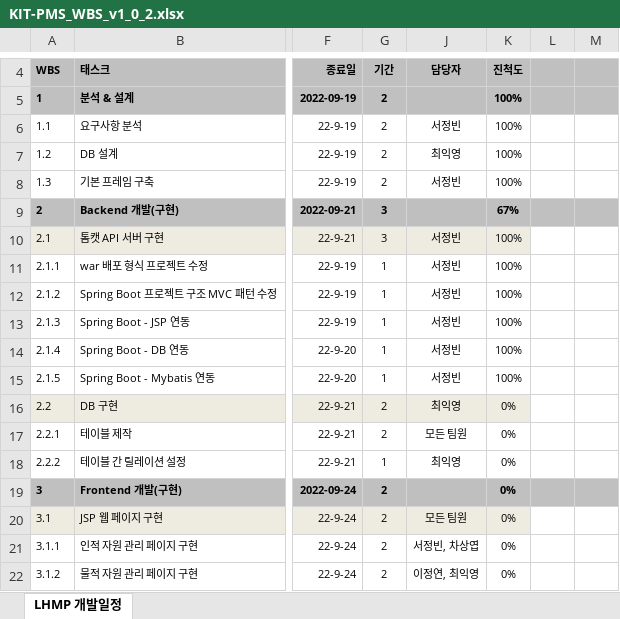
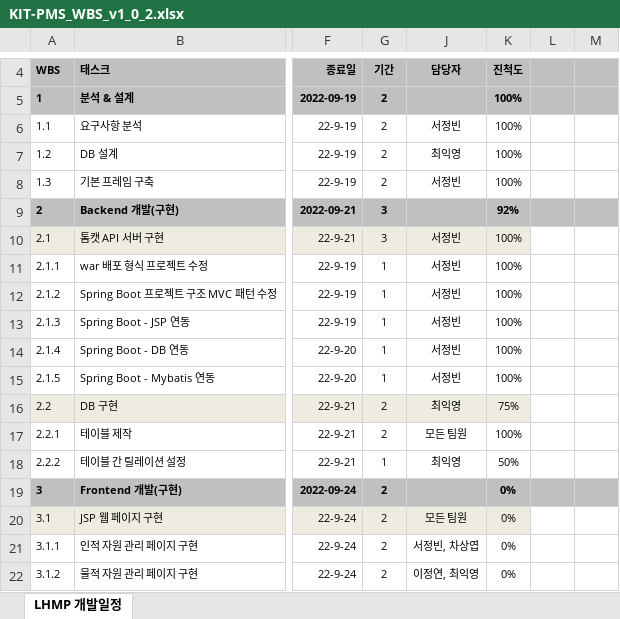
Before and after one commit to jbseokit/KIT-PMS, an Excel workbook: WBS/KIT-PMS_WBS_v1_0_2.xlsx, sheet LHMP 개발일정, drawn as a sheet; only a part is shown, gaps mark what is left out; values as stored, in another font and other column widths than the file's, no borders; conditional formats not drawn; the diff names each change by its address in the sheet, - before the commit and + after, or states it on an @@ line.

Commit message:
wbs 업데이트

```diff
--- a/WBS/KIT-PMS_WBS_v1_0_2.xlsx (sheet LHMP 개발일정)
+++ b/WBS/KIT-PMS_WBS_v1_0_2.xlsx (sheet LHMP 개발일정)
-K9: 67%
+K9: 92%
-K16: 0%
+K16: 75%
-K17: 0%
+K17: 100%
-K18: 0%
+K18: 50%
```
Also changed, not shown: hidden cells.
